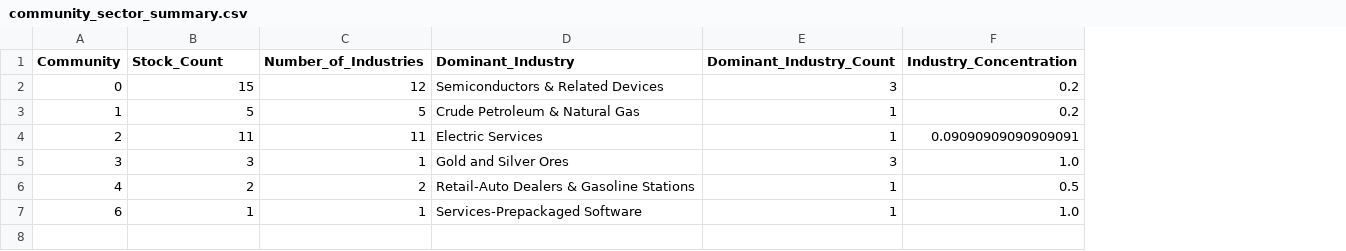
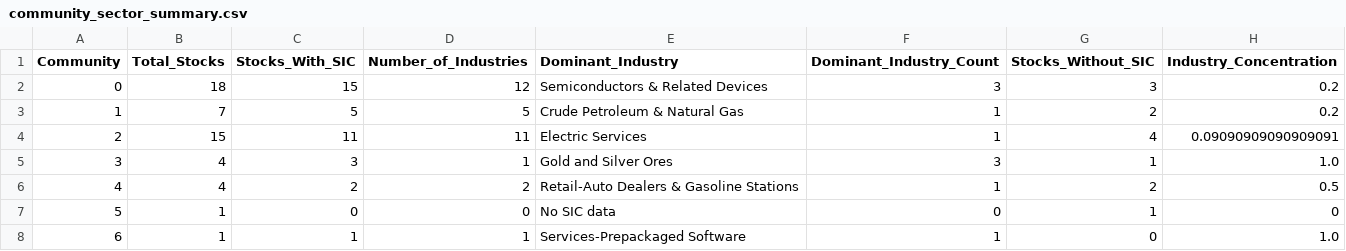
Before and after one commit to ankitsaxena1219/faultlines, a CSV file: results/task4/community_sector_summary.csv, drawn as a sheet; addresses are those after the commit; the diff names each change by its address in the sheet, - before the commit and + after, or states it on an @@ line.

Commit message:
Update Task 4 documentation and sector analysis

```diff
--- a/results/task4/community_sector_summary.csv
+++ b/results/task4/community_sector_summary.csv
+column B (Total_Stocks), rows 2-6: 18 | 7 | 15 | 4 | 4; row 8: 1
+column G (Stocks_Without_SIC), rows 2-6: 3 | 2 | 4 | 1 | 2; row 8: 0
-C1: Stock_Count
+C1: Stocks_With_SIC
+row 7: 5 | 1 | 0 | 0 | No SIC data | 0 | 1 | 0
```
Also changed, not shown: 2 other files.
